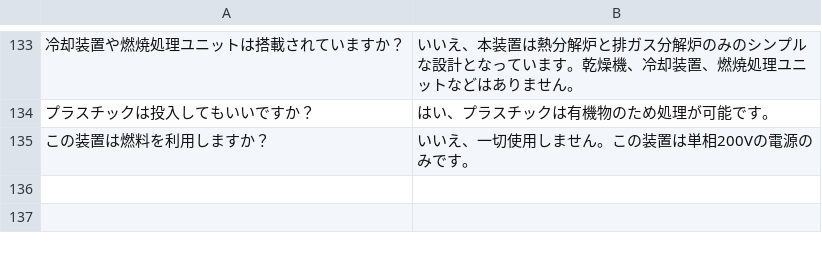
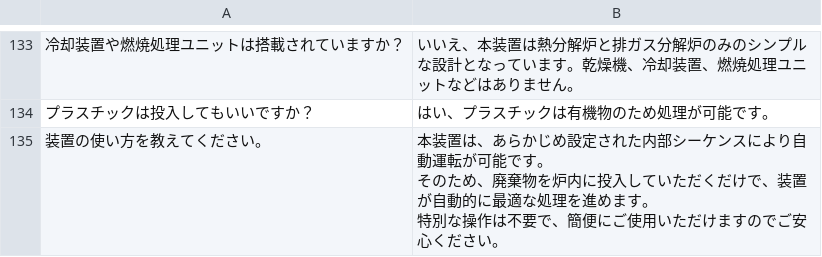
Before and after one commit to nanoha-326/LRAD, a CSV file: faq_all.csv, drawn as a sheet; only a part is shown, gaps mark what is left out; removed rows and columns are numbered as before the commit, all else as after; ↵ is a line break in a cell; the diff names each change by its address in the sheet, - before the commit and + after, or states it on an @@ line.

Commit message:
Add files via upload

```diff
--- a/faq_all.csv
+++ b/faq_all.csv
-row 135: この装置は燃料を利用しますか？ | いいえ、一切使用しません。この装置は単相200Vの電源のみです。
+row 135: 装置の使い方を教えてください。 | 本装置は、あらかじめ設定された内部シーケンスにより自動運転が可能です。 ↵ そのため、廃棄物を炉内に投入していただくだけで、装置が自動的に最適な処理を進めます。 ↵ 特別な操作は不要で、簡便にご使用いただけますのでご安心ください。
```
